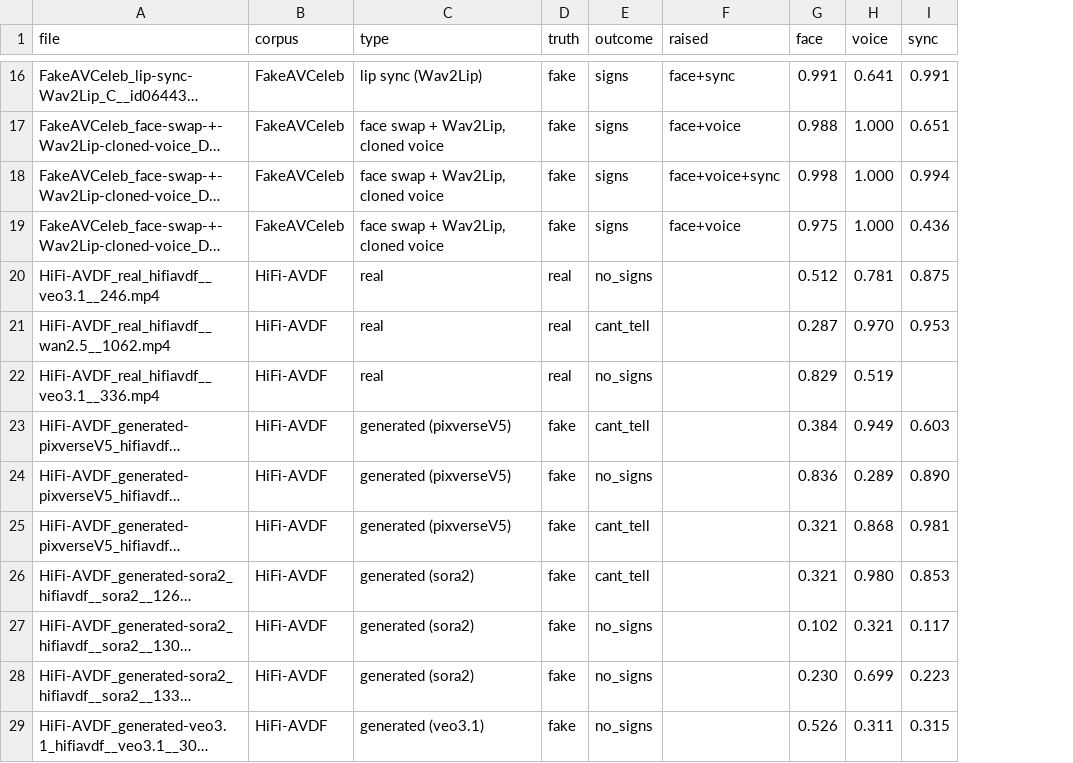
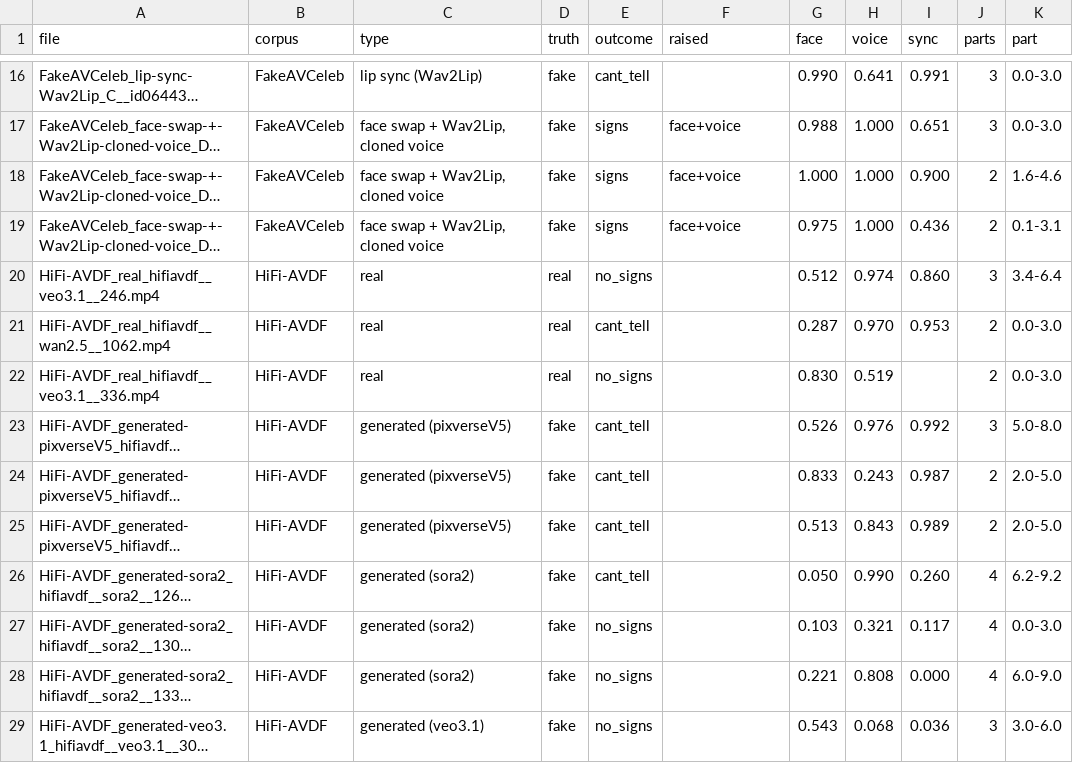
Before and after one commit to vaibhavshiroorkar/deepfake-detection, a CSV file: docs/demo-clips.csv, drawn as a sheet; only a part is shown, gaps mark what is left out; long unchanged cells end in …; the diff covers the shown part only; the diff names each change by its address in the sheet, - before the commit and + after, or states it on an @@ line.

```diff
--- a/docs/demo-clips.csv
+++ b/docs/demo-clips.csv
+column J (parts), rows 16-29: 3 | 3 | 2 | 2 | 3 | 2 | 2 | 3 | 2 | 2 | 4 | 4 | 4 | 3
+column K (part), rows 16-29: 0.0-3.0 | 0.0-3.0 | 1.6-4.6 | 0.1-3.1 | 3.4-6.4 | 0.0-3.0 | 0.0-3.0 | 5.0-8.0 | 2.0-5.0 | 2.0-5.0 | 6.2-9.2 | 0.0-3.0 | 6.0-9.0 | 3.0-6.0
-E16 (outcome): signs
+E16 (outcome): cant_tell
-F16 (raised): face+sync
+F16 (raised): (empty)
-G16 (face): 0.991
+G16 (face): 0.990
-F18 (raised): face+voice+sync
+F18 (raised): face+voice
-G18 (face): 0.998
+G18 (face): 1.000
-I18 (sync): 0.994
+I18 (sync): 0.900
-H20 (voice): 0.781
+H20 (voice): 0.974
-I20 (sync): 0.875
+I20 (sync): 0.860
-G22 (face): 0.829
+G22 (face): 0.830
-G23 (face): 0.384
+G23 (face): 0.526
-H23 (voice): 0.949
+H23 (voice): 0.976
-I23 (sync): 0.603
+I23 (sync): 0.992
-E24 (outcome): no_signs
+E24 (outcome): cant_tell
-G24 (face): 0.836
+G24 (face): 0.833
-H24 (voice): 0.289
+H24 (voice): 0.243
-I24 (sync): 0.890
+I24 (sync): 0.987
-G25 (face): 0.321
+G25 (face): 0.513
-H25 (voice): 0.868
+H25 (voice): 0.843
-I25 (sync): 0.981
+I25 (sync): 0.989
-G26 (face): 0.321
+G26 (face): 0.050
-H26 (voice): 0.980
+H26 (voice): 0.990
-I26 (sync): 0.853
+I26 (sync): 0.260
-G27 (face): 0.102
+G27 (face): 0.103
-G28 (face): 0.230
+G28 (face): 0.221
-H28 (voice): 0.699
+H28 (voice): 0.808
-I28 (sync): 0.223
+I28 (sync): 0.000
-G29 (face): 0.526
+G29 (face): 0.543
-H29 (voice): 0.311
+H29 (voice): 0.068
-I29 (sync): 0.315
+I29 (sync): 0.036
```
Also changed, not shown: 45 edited cells elsewhere in this file, 4 other files.
